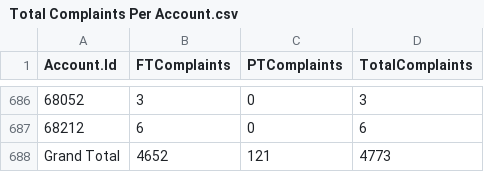
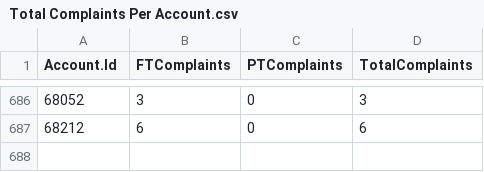
Before and after one commit to GuillermoCharlesSchneider/DATA-607, a CSV file: Final Project/Total Complaints Per Account.csv, drawn as a sheet; only a part is shown, gaps mark what is left out; the diff names each change by its address in the sheet, - before the commit and + after, or states it on an @@ line.

Commit message:
Update Total Complaints Per Account.csv

```diff
--- a/Final Project/Total Complaints Per Account.csv
+++ b/Final Project/Total Complaints Per Account.csv
-row 688: Grand Total | 4652 | 121 | 4773
```
